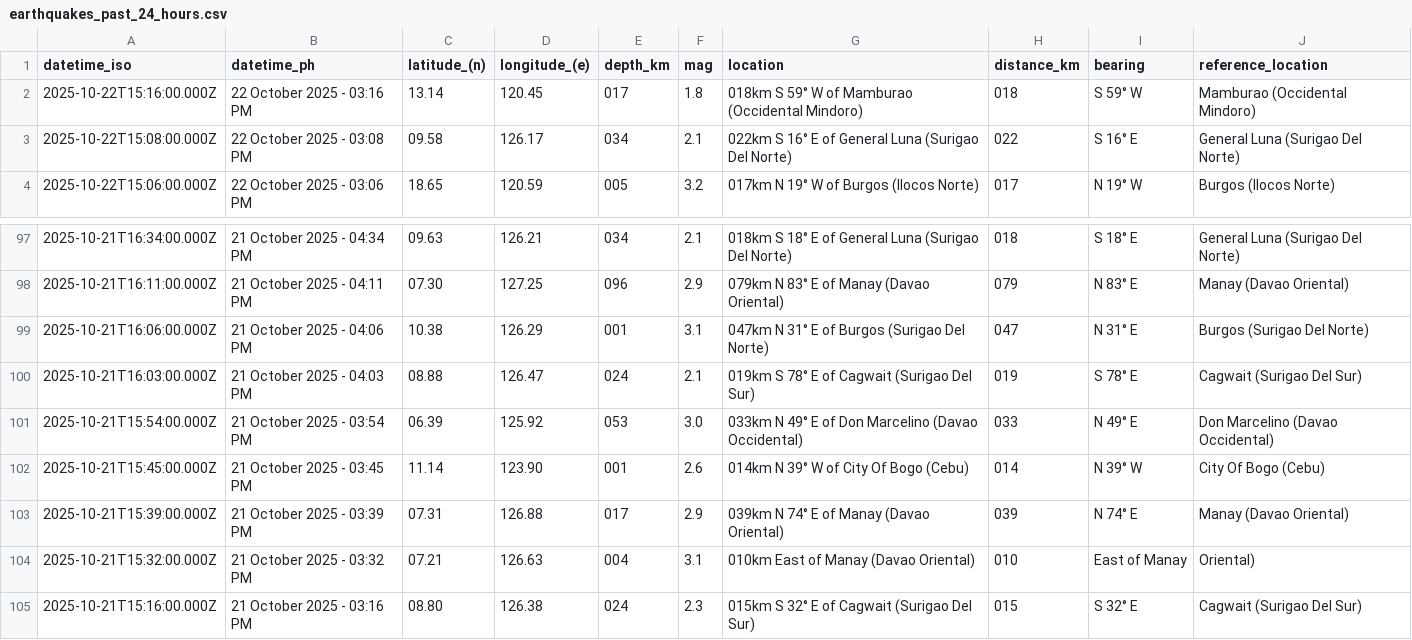
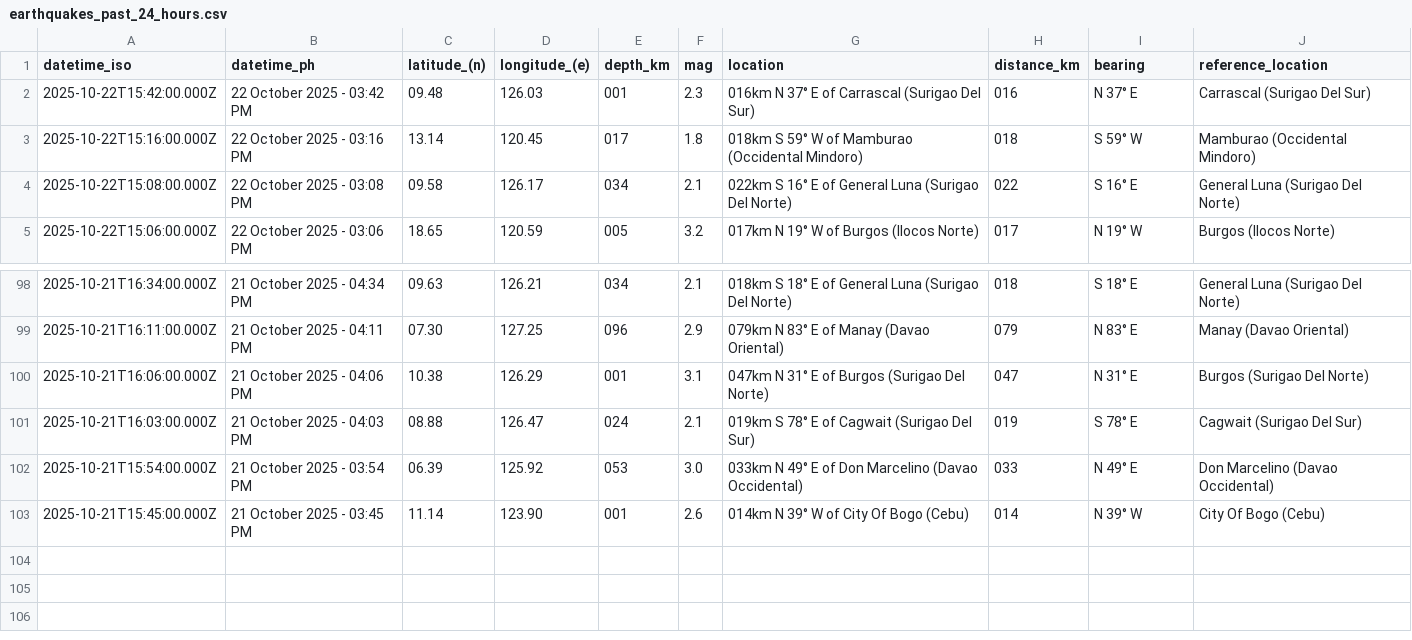
Before and after one commit to Waytii/chamthesleeptalker, a CSV file: earthquakes_past_24_hours.csv, drawn as a sheet; only a part is shown, gaps mark what is left out.

```diff
--- a/earthquakes_past_24_hours.csv
+++ b/earthquakes_past_24_hours.csv
@@ -1,2 +1,3 @@
 datetime_iso,datetime_ph,latitude_(n),longitude_(e),depth_km,mag,location,distance_km,bearing,reference_location
+2025-10-22T15:42:00.000Z,22 October 2025 - 03:42 PM,09.48,126.03,001,2.3,016km N 37° E of Carrascal (Surigao Del Sur),016,N 37° E,Carrascal (Surigao Del Sur)
 2025-10-22T15:16:00.000Z,22 October 2025 - 03:16 PM,13.14,120.45,017,1.8,018km S 59° W of Mamburao (Occidental Mindoro),018,S 59° W,Mamburao (Occidental Mindoro)
@@ -102,4 +103 @@ datetime_iso,datetime_ph,latitude_(n),longitude_(e),depth_km,mag,location,distan
 2025-10-21T15:45:00.000Z,21 October 2025 - 03:45 PM,11.14,123.90,001,2.6,014km N 39° W of City Of Bogo (Cebu),014,N 39° W,City Of Bogo (Cebu)
-2025-10-21T15:39:00.000Z,21 October 2025 - 03:39 PM,07.31,126.88,017,2.9,039km N 74° E of Manay (Davao Oriental),039,N 74° E,Manay (Davao Oriental)
-2025-10-21T15:32:00.000Z,21 October 2025 - 03:32 PM,07.21,126.63,004,3.1,010km East of Manay (Davao Oriental),010,East of Manay,Oriental)
-2025-10-21T15:16:00.000Z,21 October 2025 - 03:16 PM,08.80,126.38,024,2.3,015km S 32° E of Cagwait (Surigao Del Sur),015,S 32° E,Cagwait (Surigao Del Sur)
```
Also changed, not shown: earthquakes.csv, earthquakes_past_7_days.csv, 5 other files.
